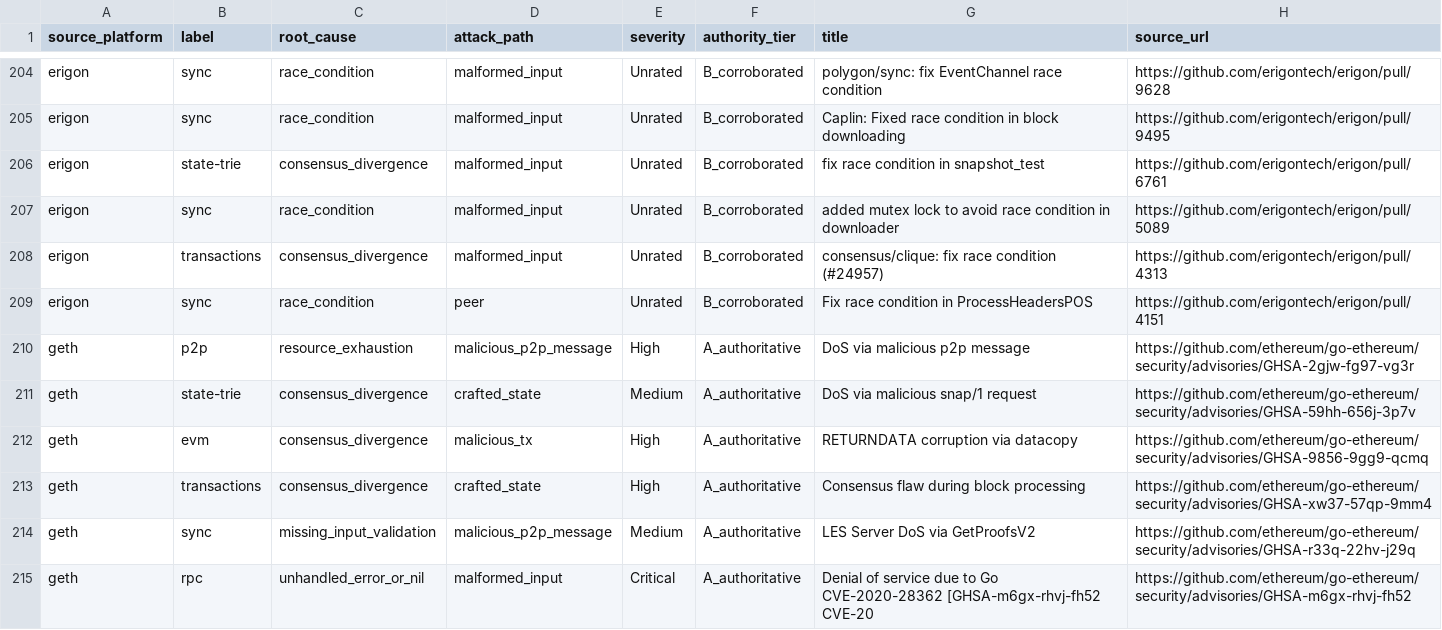
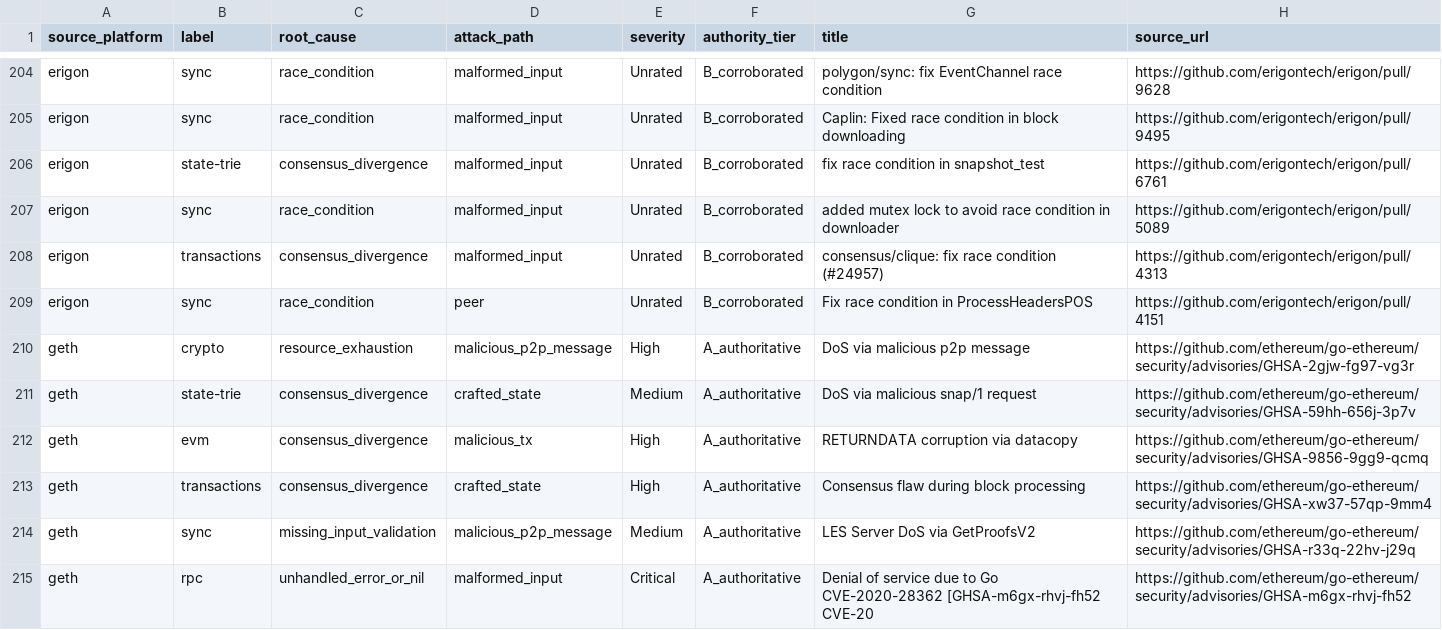
Before and after one commit to NyxFoundation/ethereum-vuln-dataset, a CSV file: data/ethereum_vulns.preview.csv, drawn as a sheet; only a part is shown, gaps mark what is left out.

```diff
--- a/data/ethereum_vulns.preview.csv
+++ b/data/ethereum_vulns.preview.csv
@@ -209,3 +209,3 @@ erigon,transactions,consensus_divergence,malformed_input,Unrated,B_corroborated,
 erigon,sync,race_condition,peer,Unrated,B_corroborated,Fix race condition in ProcessHeadersPOS,https://github.com/erigontech/erigon/pull/4151
-geth,p2p,resource_exhaustion,malicious_p2p_message,High,A_authoritative,DoS via malicious p2p message,https://github.com/ethereum/go-ethereum/security/advisories/GHSA-2gjw-fg97-vg3r
+geth,crypto,resource_exhaustion,malicious_p2p_message,High,A_authoritative,DoS via malicious p2p message,https://github.com/ethereum/go-ethereum/security/advisories/GHSA-2gjw-fg97-vg3r
 geth,state-trie,consensus_divergence,crafted_state,Medium,A_authoritative,DoS via malicious snap/1 request,https://github.com/ethereum/go-ethereum/security/advisories/GHSA-59hh-656j-3p7v
```
Also changed, not shown: 3 other files.
